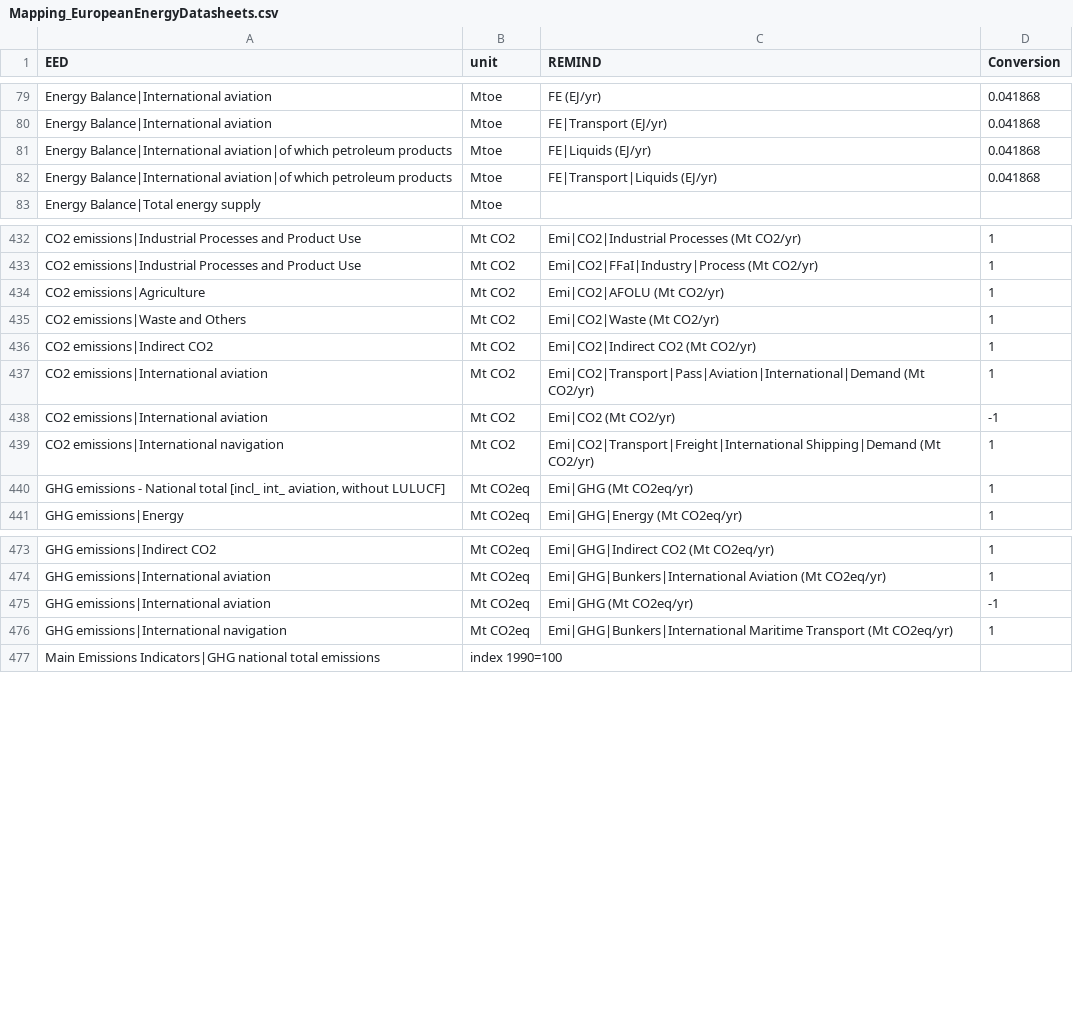
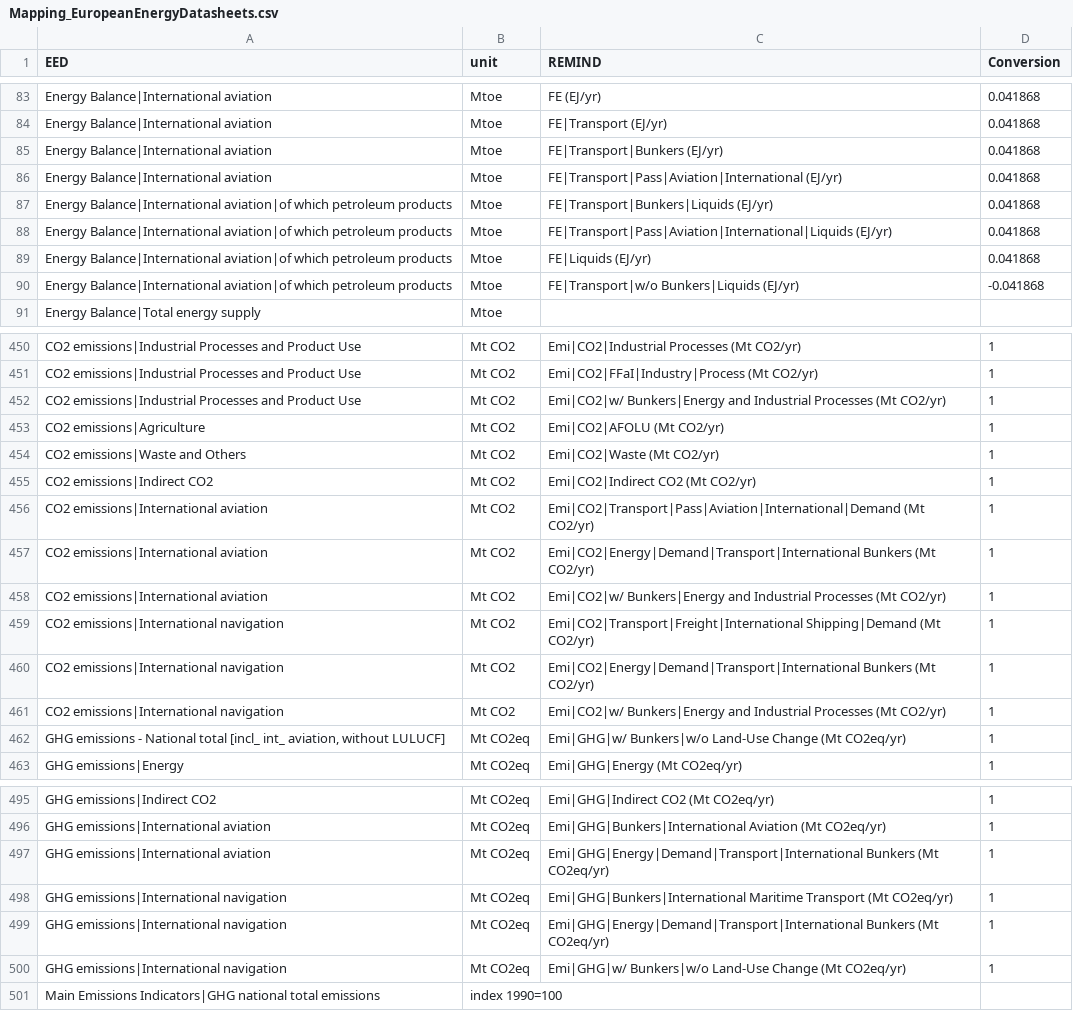
Before and after one commit to pik-piam/mrremind, a CSV file: inst/extdata/reportingVariables/Mapping_EuropeanEnergyDatasheets.csv, drawn as a sheet; only a part is shown, gaps mark what is left out; the diff covers the shown part only.

Commit message:
update EuropeanEnergyDatasheets mapping

```diff
--- a/inst/extdata/reportingVariables/Mapping_EuropeanEnergyDatasheets.csv
+++ b/inst/extdata/reportingVariables/Mapping_EuropeanEnergyDatasheets.csv
@@ -80,4 +84,8 @@
 "Energy Balance|International aviation";"Mtoe";"FE|Transport (EJ/yr)";0.041868
+"Energy Balance|International aviation";"Mtoe";"FE|Transport|Bunkers (EJ/yr)";0.041868
+"Energy Balance|International aviation";"Mtoe";"FE|Transport|Pass|Aviation|International (EJ/yr)";0.041868
+"Energy Balance|International aviation|of which petroleum products";"Mtoe";"FE|Transport|Bunkers|Liquids (EJ/yr)";0.041868
+"Energy Balance|International aviation|of which petroleum products";"Mtoe";"FE|Transport|Pass|Aviation|International|Liquids (EJ/yr)";0.041868
 "Energy Balance|International aviation|of which petroleum products";"Mtoe";"FE|Liquids (EJ/yr)";0.041868
-"Energy Balance|International aviation|of which petroleum products";"Mtoe";"FE|Transport|Liquids (EJ/yr)";0.041868
+"Energy Balance|International aviation|of which petroleum products";"Mtoe";"FE|Transport|w/o Bunkers|Liquids (EJ/yr)";-0.041868
 "Energy Balance|Total energy supply";"Mtoe";;
@@ -433,2 +451,3 @@
 "CO2 emissions|Industrial Processes and Product Use";"Mt CO2";"Emi|CO2|FFaI|Industry|Process (Mt CO2/yr)";1
+"CO2 emissions|Industrial Processes and Product Use";"Mt CO2";"Emi|CO2|w/ Bunkers|Energy and Industrial Processes (Mt CO2/yr)";1
 "CO2 emissions|Agriculture";"Mt CO2";"Emi|CO2|AFOLU (Mt CO2/yr)";1
@@ -437,5 +456,8 @@
 "CO2 emissions|International aviation";"Mt CO2";"Emi|CO2|Transport|Pass|Aviation|International|Demand (Mt CO2/yr)";1
-"CO2 emissions|International aviation";"Mt CO2";"Emi|CO2 (Mt CO2/yr)";-1
+"CO2 emissions|International aviation";"Mt CO2";"Emi|CO2|Energy|Demand|Transport|International Bunkers (Mt CO2/yr)";1
+"CO2 emissions|International aviation";"Mt CO2";"Emi|CO2|w/ Bunkers|Energy and Industrial Processes (Mt CO2/yr)";1
 "CO2 emissions|International navigation";"Mt CO2";"Emi|CO2|Transport|Freight|International Shipping|Demand (Mt CO2/yr)";1
-"GHG emissions - National total [incl_ int_ aviation, without LULUCF]";"Mt CO2eq";"Emi|GHG (Mt CO2eq/yr)";1
+"CO2 emissions|International navigation";"Mt CO2";"Emi|CO2|Energy|Demand|Transport|International Bunkers (Mt CO2/yr)";1
+"CO2 emissions|International navigation";"Mt CO2";"Emi|CO2|w/ Bunkers|Energy and Industrial Processes (Mt CO2/yr)";1
+"GHG emissions - National total [incl_ int_ aviation, without LULUCF]";"Mt CO2eq";"Emi|GHG|w/ Bunkers|w/o Land-Use Change (Mt CO2eq/yr)";1
 "GHG emissions|Energy";"Mt CO2eq";"Emi|GHG|Energy (Mt CO2eq/yr)";1
@@ -474,4 +496,6 @@
 "GHG emissions|International aviation";"Mt CO2eq";"Emi|GHG|Bunkers|International Aviation (Mt CO2eq/yr)";1
-"GHG emissions|International aviation";"Mt CO2eq";"Emi|GHG (Mt CO2eq/yr)";-1
+"GHG emissions|International aviation";"Mt CO2eq";"Emi|GHG|Energy|Demand|Transport|International Bunkers (Mt CO2eq/yr)";1
 "GHG emissions|International navigation";"Mt CO2eq";"Emi|GHG|Bunkers|International Maritime Transport (Mt CO2eq/yr)";1
+"GHG emissions|International navigation";"Mt CO2eq";"Emi|GHG|Energy|Demand|Transport|International Bunkers (Mt CO2eq/yr)";1
+"GHG emissions|International navigation";"Mt CO2eq";"Emi|GHG|w/ Bunkers|w/o Land-Use Change (Mt CO2eq/yr)";1
 "Main Emissions Indicators|GHG national total emissions";"index 1990=100";;
```
Also changed, not shown: 14 added rows and 19 edited cells elsewhere in this file.
